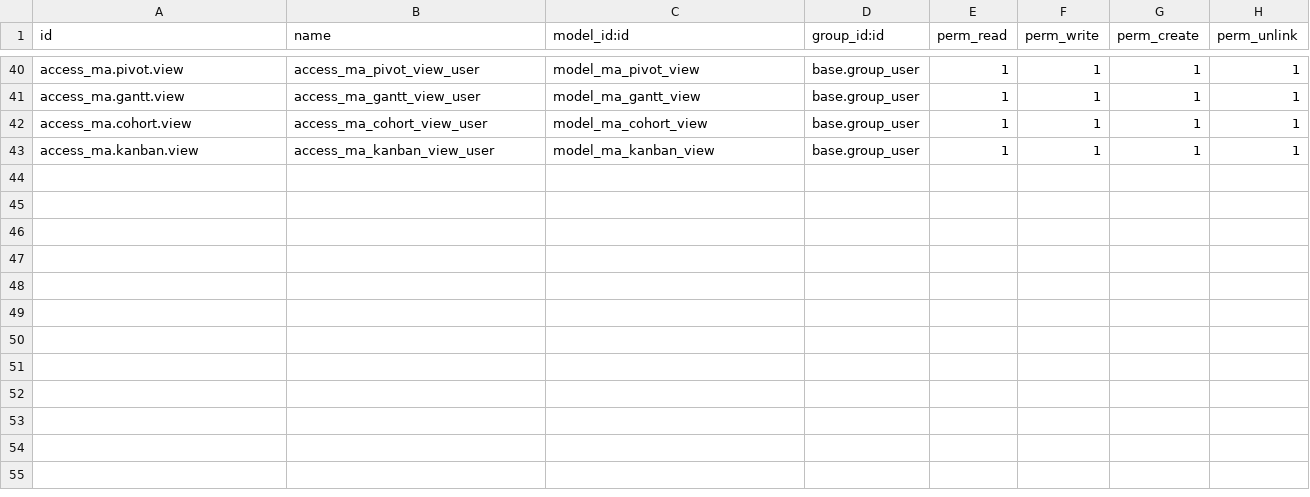
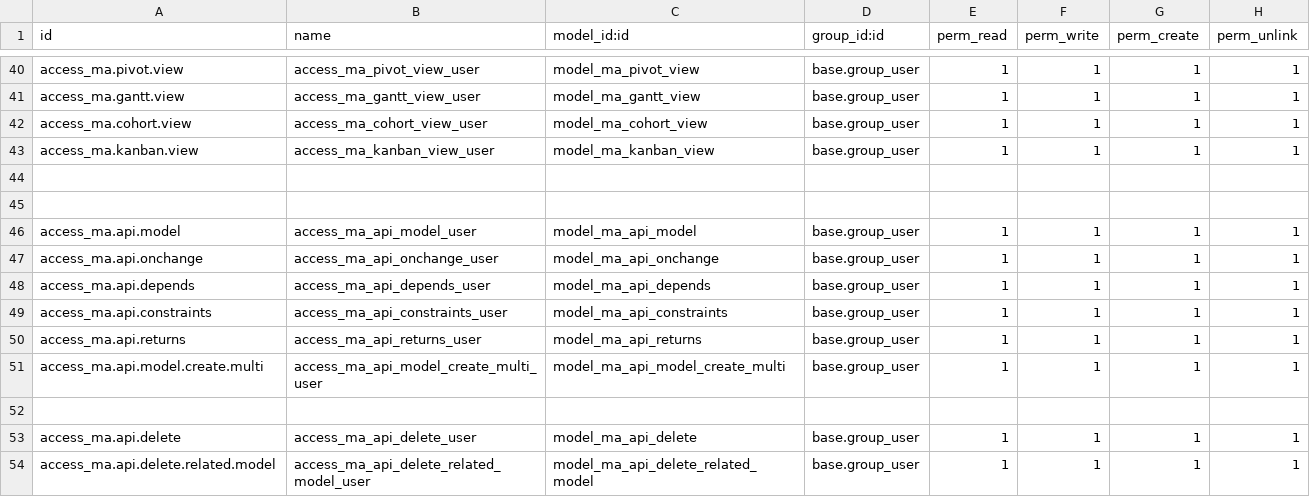
Before and after one commit to Mitesh-Professional/odoo_learning, a CSV file: security/ir.model.access.csv, drawn as a sheet; only a part is shown, gaps mark what is left out.

```diff
--- a/security/ir.model.access.csv
+++ b/security/ir.model.access.csv
@@ -43 +43,12 @@ access_ma.cohort.view,access_ma_cohort_view_user,model_ma_cohort_view,base.group
 access_ma.kanban.view,access_ma_kanban_view_user,model_ma_kanban_view,base.group_user,1,1,1,1
+
+
+access_ma.api.model,access_ma_api_model_user,model_ma_api_model,base.group_user,1,1,1,1
+access_ma.api.onchange,access_ma_api_onchange_user,model_ma_api_onchange,base.group_user,1,1,1,1
+access_ma.api.depends,access_ma_api_depends_user,model_ma_api_depends,base.group_user,1,1,1,1
+access_ma.api.constraints,access_ma_api_constraints_user,model_ma_api_constraints,base.group_user,1,1,1,1
+access_ma.api.returns,access_ma_api_returns_user,model_ma_api_returns,base.group_user,1,1,1,1
+access_ma.api.model.create.multi,access_ma_api_model_create_multi_user,model_ma_api_model_create_multi,base.group_user,1,1,1,1
+
+access_ma.api.delete,access_ma_api_delete_user,model_ma_api_delete,base.group_user,1,1,1,1
+access_ma.api.delete.related.model,access_ma_api_delete_related_model_user,model_ma_api_delete_related_model,base.group_user,1,1,1,1
```
Also changed, not shown: 17 other files.
